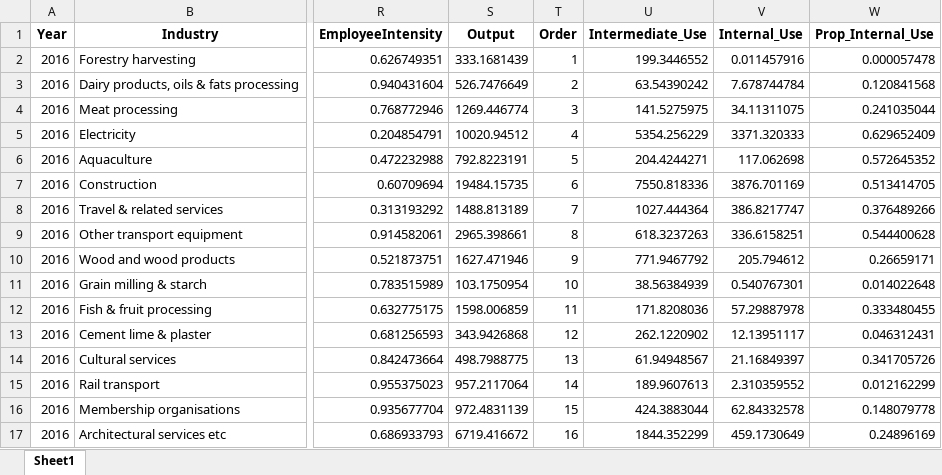
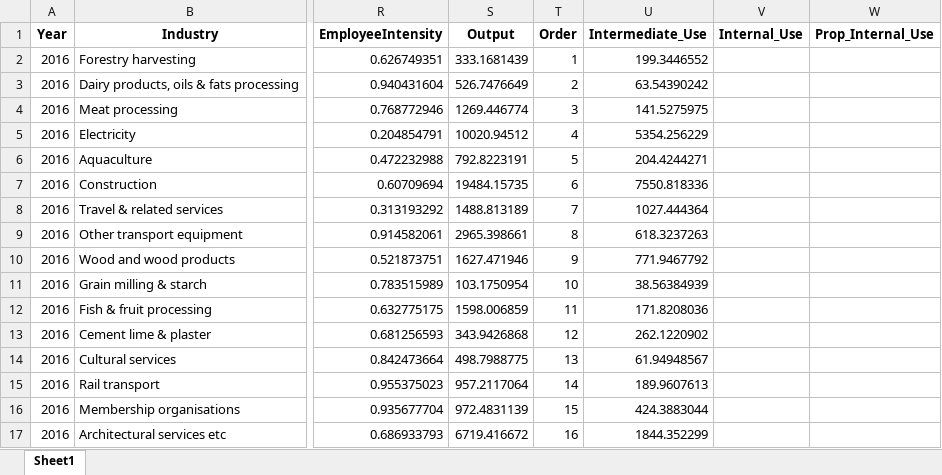
Before and after one commit to conormclachlansayer/Scottish_Output_Multipliers_Analysis, an Excel workbook: outputdata/Multipliers2016.xlsx, sheet Sheet1, drawn as a sheet; only a part is shown, gaps mark what is left out; values as stored, in another font and other column widths than the file's, no borders; the diff covers the shown part only; the diff names each change by its address in the sheet, - before the commit and + after, or states it on an @@ line.

```diff
--- a/outputdata/Multipliers2016.xlsx (sheet Sheet1)
+++ b/outputdata/Multipliers2016.xlsx (sheet Sheet1)
-V2 (Internal_Use): 0.011457916
+V2 (Internal_Use): (empty)
-W2 (Prop_Internal_Use): 0.000057478
+W2 (Prop_Internal_Use): (empty)
-V3 (Internal_Use): 7.678744784
+V3 (Internal_Use): (empty)
-W3 (Prop_Internal_Use): 0.120841568
+W3 (Prop_Internal_Use): (empty)
-V4 (Internal_Use): 34.11311075
+V4 (Internal_Use): (empty)
-W4 (Prop_Internal_Use): 0.241035044
+W4 (Prop_Internal_Use): (empty)
-V5 (Internal_Use): 3371.320333
+V5 (Internal_Use): (empty)
-W5 (Prop_Internal_Use): 0.629652409
+W5 (Prop_Internal_Use): (empty)
-V6 (Internal_Use): 117.062698
+V6 (Internal_Use): (empty)
-W6 (Prop_Internal_Use): 0.572645352
+W6 (Prop_Internal_Use): (empty)
-V7 (Internal_Use): 3876.701169
+V7 (Internal_Use): (empty)
-W7 (Prop_Internal_Use): 0.513414705
+W7 (Prop_Internal_Use): (empty)
-V8 (Internal_Use): 386.8217747
+V8 (Internal_Use): (empty)
-W8 (Prop_Internal_Use): 0.376489266
+W8 (Prop_Internal_Use): (empty)
-V9 (Internal_Use): 336.6158251
+V9 (Internal_Use): (empty)
-W9 (Prop_Internal_Use): 0.544400628
+W9 (Prop_Internal_Use): (empty)
-V10 (Internal_Use): 205.794612
+V10 (Internal_Use): (empty)
-W10 (Prop_Internal_Use): 0.26659171
+W10 (Prop_Internal_Use): (empty)
-V11 (Internal_Use): 0.540767301
+V11 (Internal_Use): (empty)
-W11 (Prop_Internal_Use): 0.014022648
+W11 (Prop_Internal_Use): (empty)
-V12 (Internal_Use): 57.29887978
+V12 (Internal_Use): (empty)
-W12 (Prop_Internal_Use): 0.333480455
+W12 (Prop_Internal_Use): (empty)
-V13 (Internal_Use): 12.13951117
+V13 (Internal_Use): (empty)
-W13 (Prop_Internal_Use): 0.046312431
+W13 (Prop_Internal_Use): (empty)
-V14 (Internal_Use): 21.16849397
+V14 (Internal_Use): (empty)
-W14 (Prop_Internal_Use): 0.341705726
+W14 (Prop_Internal_Use): (empty)
-V15 (Internal_Use): 2.310359552
+V15 (Internal_Use): (empty)
-W15 (Prop_Internal_Use): 0.012162299
+W15 (Prop_Internal_Use): (empty)
-V16 (Internal_Use): 62.84332578
+V16 (Internal_Use): (empty)
-W16 (Prop_Internal_Use): 0.148079778
+W16 (Prop_Internal_Use): (empty)
-V17 (Internal_Use): 459.1730649
+V17 (Internal_Use): (empty)
-W17 (Prop_Internal_Use): 0.24896169
+W17 (Prop_Internal_Use): (empty)
```
Also changed, not shown: 162 edited cells elsewhere in this sheet, outputdata/Multipliers_all.xlsx, 3 other files.
